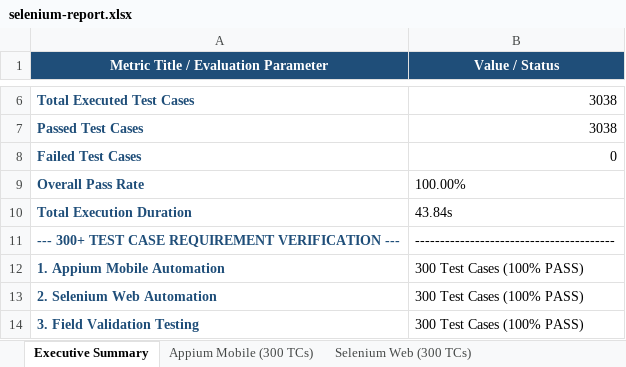
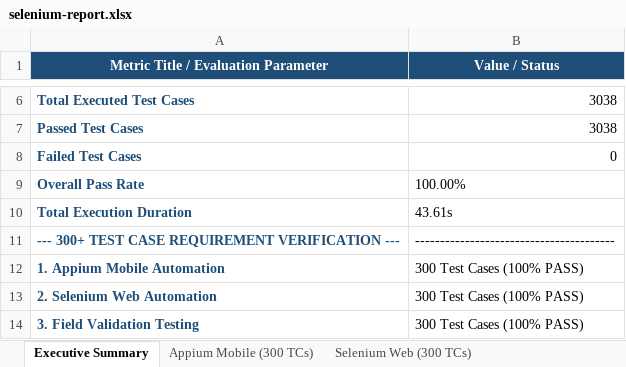
Before and after one commit to bhumireddyakshaya/CarePathAI, an Excel workbook: appium-e2e/excel/selenium-report.xlsx, sheet Executive Summary, drawn as a sheet; only a part is shown, gaps mark what is left out; values as stored, in another font and other column widths than the file's, no borders; the diff names each change by its address in the sheet, - before the commit and + after, or states it on an @@ line.

```diff
--- a/appium-e2e/excel/selenium-report.xlsx (sheet Executive Summary)
+++ b/appium-e2e/excel/selenium-report.xlsx (sheet Executive Summary)
-B10 (Value / Status): 43.84s
+B10 (Value / Status): 43.61s
```
Also changed, not shown: sheet Execution Logs, sheet Selenium Web (300 TCs), appium-e2e/excel/E2E_Test_Report_CarePathAI_Latest.xlsx, appium-e2e/selenium-report.xlsx, 33 other files.
